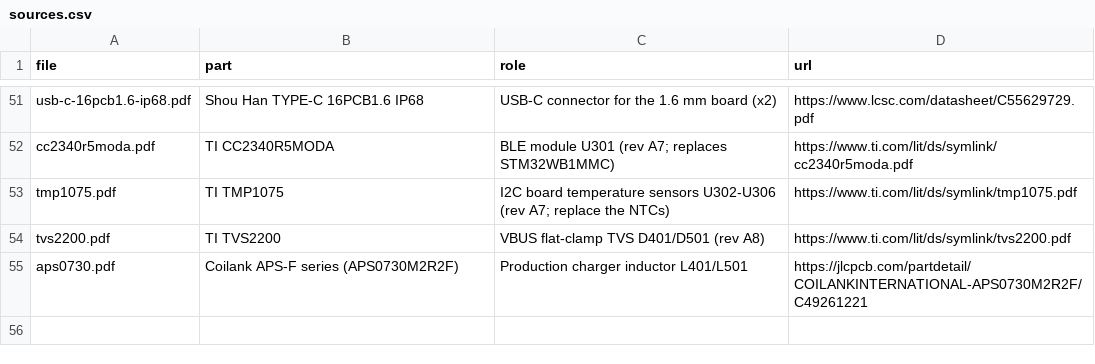
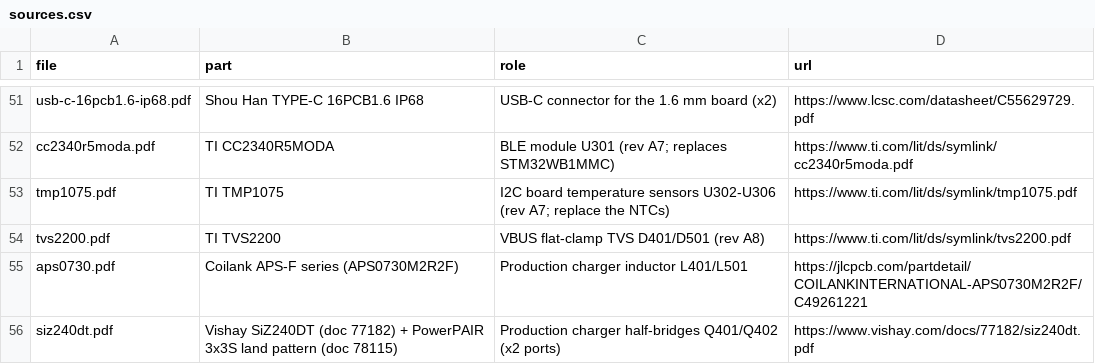
Before and after one commit to MidwestMotorBoy/Battery-Bank, a CSV file: datasheets/sources.csv, drawn as a sheet; only a part is shown, gaps mark what is left out.

```diff
--- a/datasheets/sources.csv
+++ b/datasheets/sources.csv
@@ -55 +55,2 @@ tvs2200.pdf,TI TVS2200,VBUS flat-clamp TVS D401/D501 (rev A8),https://www.ti.com
 aps0730.pdf,Coilank APS-F series (APS0730M2R2F),Production charger inductor L401/L501,https://jlcpcb.com/partdetail/COILANKINTERNATIONAL-APS0730M2R2F/C49261221
+siz240dt.pdf,Vishay SiZ240DT (doc 77182) + PowerPAIR 3x3S land pattern (doc 78115),Production charger half-bridges Q401/Q402 (x2 ports),https://www.vishay.com/docs/77182/siz240dt.pdf
```
Also changed, not shown: 15 other files.
